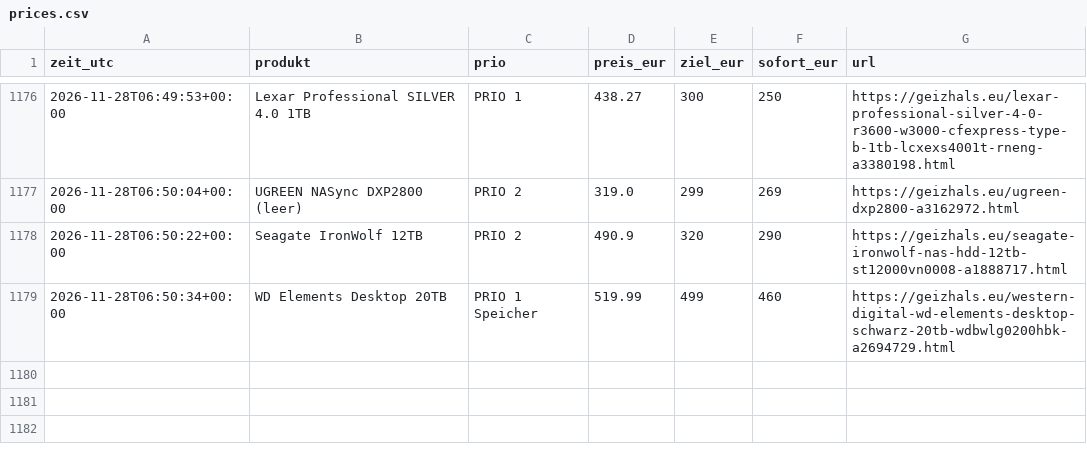
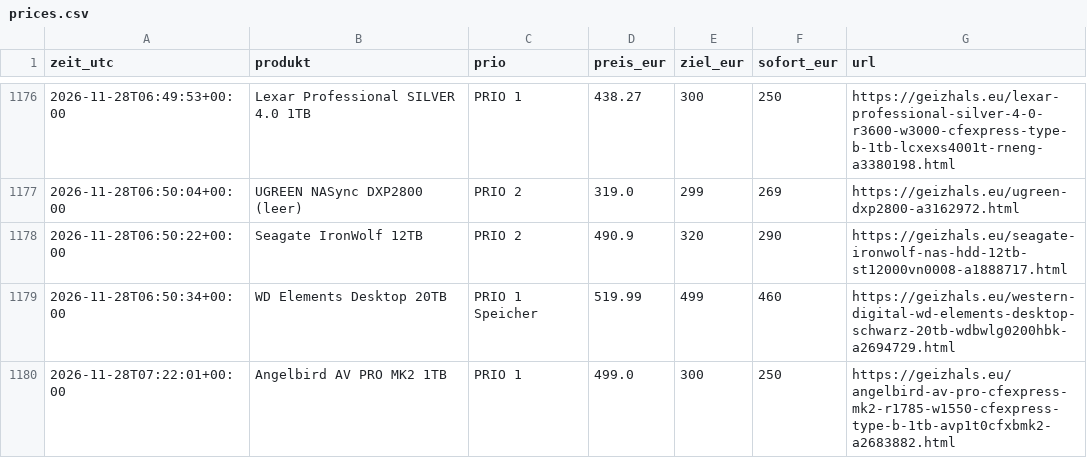
Before and after one commit to duchidachi/black-week-deal-bot, a CSV file: prices.csv, drawn as a sheet; only a part is shown, gaps mark what is left out.

```diff
--- a/prices.csv
+++ b/prices.csv
@@ -1179 +1179,2 @@ zeit_utc,produkt,prio,preis_eur,ziel_eur,sofort_eur,url
 2026-11-28T06:50:34+00:00,WD Elements Desktop 20TB,PRIO 1 Speicher,519.99,499,460,https://geizhals.eu/western-digital-wd-elements-desktop-schwarz-20tb-wdbwlg0200hbk-a2694729.html
+2026-11-28T07:22:01+00:00,Angelbird AV PRO MK2 1TB,PRIO 1,499.0,300,250,https://geizhals.eu/angelbird-av-pro-cfexpress-mk2-r1785-w1550-cfexpress-type-b-1tb-avp1t0cfxbmk2-a2683882.html
```
Also changed, not shown: alerts.csv, 1 other file.
